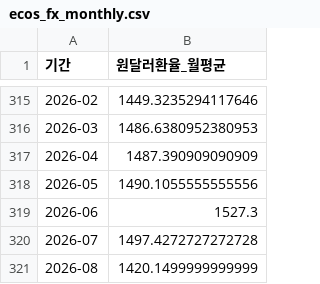
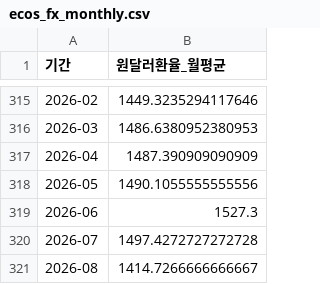
Before and after one commit to jinbala-JWS/JWS-web-DB-Projects, a CSV file: CPI/scripts/ecos_fx_monthly.csv, drawn as a sheet; only a part is shown, gaps mark what is left out.

```diff
--- a/CPI/scripts/ecos_fx_monthly.csv
+++ b/CPI/scripts/ecos_fx_monthly.csv
@@ -320,2 +320,2 @@
 2026-07,1497.4272727272728
-2026-08,1420.1499999999999
+2026-08,1414.7266666666667
```
Also changed, not shown: CPI/scripts/ecos_fx_daily.csv, CPI/scripts/ecos_ppi_monthly.csv, 4 other files.
